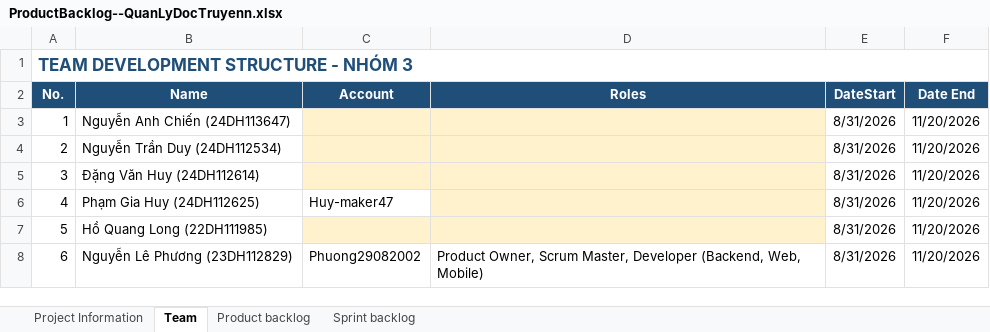
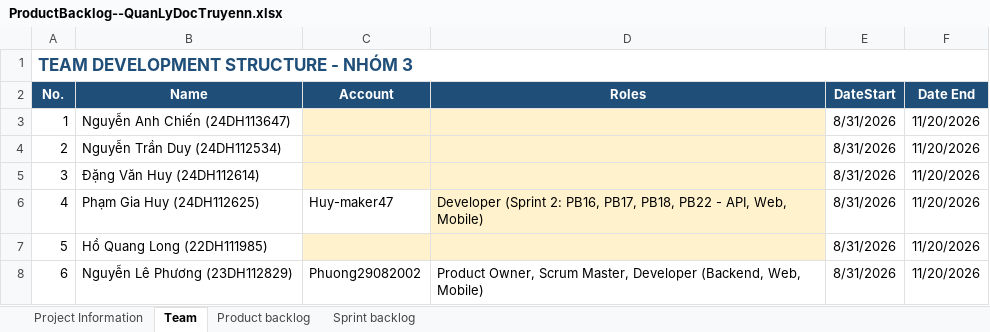
Before and after one commit to Phuong29082002/quan-ly-doc-truyen, an Excel workbook: docs/ProductBacklog--QuanLyDocTruyenn.xlsx, sheet Team, drawn as a sheet; values as stored, in another font and other column widths than the file's, no borders; the diff names each change by its address in the sheet, - before the commit and + after, or states it on an @@ line.

Commit message:
Sprint 2: hồ sơ cá nhân (PB04), nhãn Đã mở khóa, trang gói đọc, chèn ảnh vào chương (PB43), app chặn tài khoản admin; Excel thêm phần nâng cao

```diff
--- a/docs/ProductBacklog--QuanLyDocTruyenn.xlsx (sheet Team)
+++ b/docs/ProductBacklog--QuanLyDocTruyenn.xlsx (sheet Team)
-D6 (Roles): (empty)
+D6 (Roles): Developer (Sprint 2: PB16, PB17, PB18, PB22 - API, Web, Mobile)
```
Also changed, not shown: sheet Product backlog, sheet Sprint backlog, formulas that keep their value, 45 other files.
